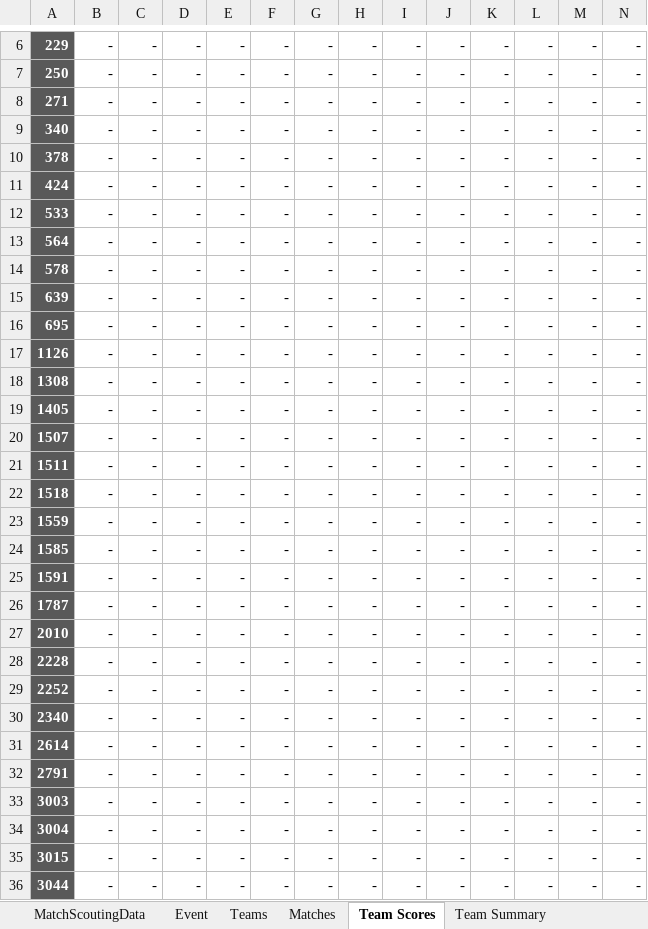
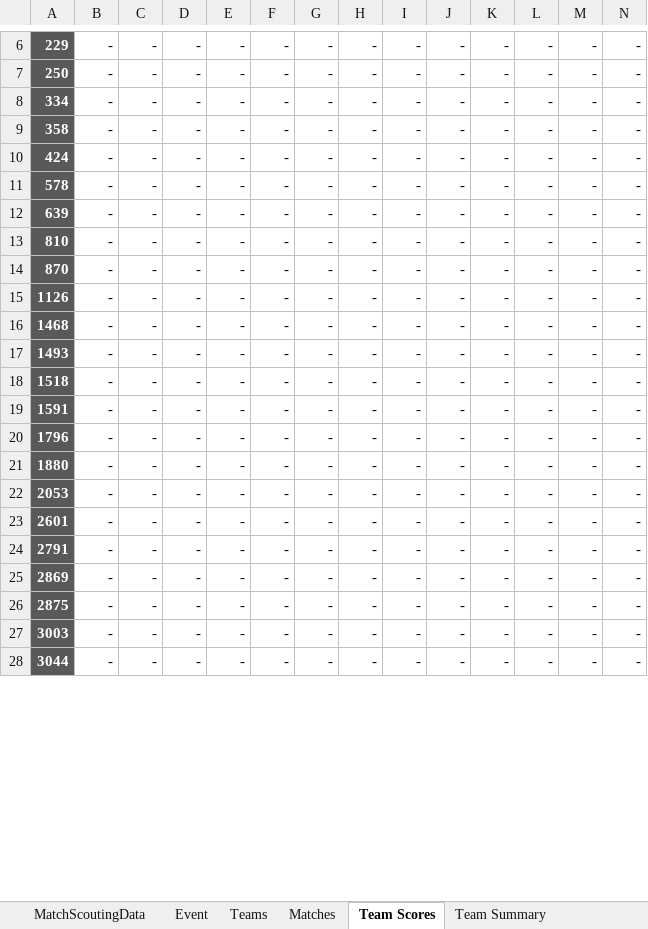
Before and after one commit to FairportRobotics/ScoutingPASSSync, an Excel workbook: tba/excel_data/Match Scouting Results.xlsx, sheet Team Scores, drawn as a sheet; only a part is shown, gaps mark what is left out; values as stored, in another font and other column widths than the file's, no borders; removed rows and columns are numbered as before the commit, all else as after; rows hold the shown columns only; the diff covers the shown part only; the diff names each change by its address in the sheet, - before the commit and + after, or states it on an @@ line.

```diff
--- a/tba/excel_data/Match Scouting Results.xlsx (sheet Team Scores)
+++ b/tba/excel_data/Match Scouting Results.xlsx (sheet Team Scores)
-A8: 271
+A8: 334
-A9: 340
+A9: 358
-row 10: 378 | - | - | - | - | - | - | - | - | - | - | - | - | -
-row 12: 533 | - | - | - | - | - | - | - | - | - | - | - | - | -
-row 13: 564 | - | - | - | - | - | - | - | - | - | - | - | - | -
-A13: 695
+A13: 810
+row 14: 870 | - | - | - | - | - | - | - | - | - | - | - | - | -
-A16: 1308
+A16: 1468
-A17: 1405
+A17: 1493
-row 20: 1507 | - | - | - | - | - | - | - | - | - | - | - | - | -
-row 21: 1511 | - | - | - | - | - | - | - | - | - | - | - | - | -
-row 23: 1559 | - | - | - | - | - | - | - | - | - | - | - | - | -
-row 24: 1585 | - | - | - | - | - | - | - | - | - | - | - | - | -
-A20: 1787
+A20: 1796
-A21: 2010
+A21: 1880
-A22: 2228
+A22: 2053
-A23: 2252
+A23: 2601
-row 30: 2340 | - | - | - | - | - | - | - | - | - | - | - | - | -
-row 31: 2614 | - | - | - | - | - | - | - | - | - | - | - | - | -
+row 25: 2869 | - | - | - | - | - | - | - | - | - | - | - | - | -
+row 26: 2875 | - | - | - | - | - | - | - | - | - | - | - | - | -
-row 34: 3004 | - | - | - | - | - | - | - | - | - | - | - | - | -
-row 35: 3015 | - | - | - | - | - | - | - | - | - | - | - | - | -
```
Also changed, not shown: 11 added rows and 15 edited cells elsewhere in this sheet, sheet Matches, sheet Teams, sheet Team Summary, sheet PB Team Summary, sheet Event, formulas that keep their value, 24 other files.
